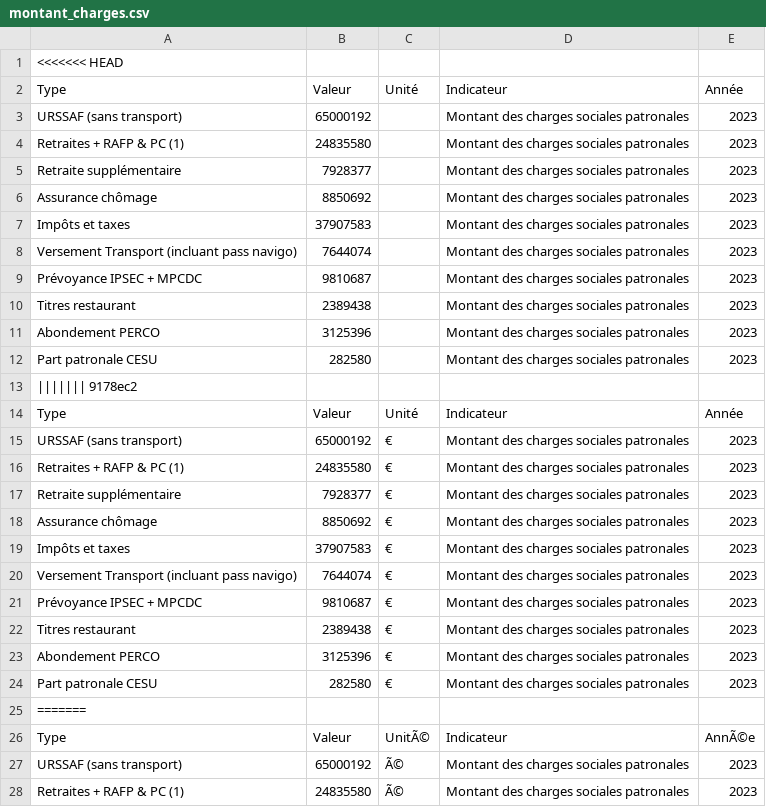
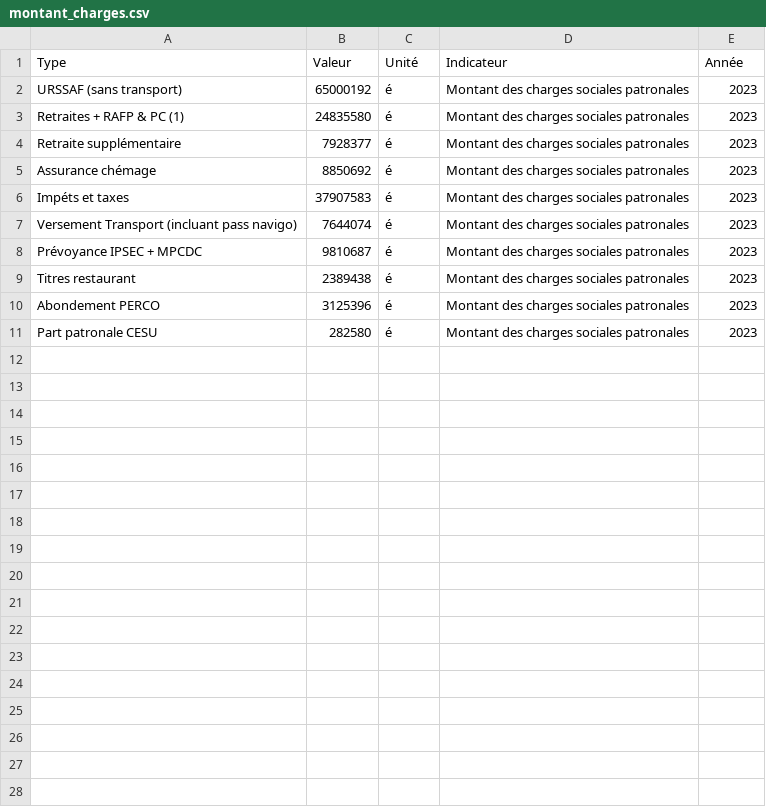
Before and after one commit to Just467/Projet-Interpromo-Groupe-1, a CSV file: data/transformed/CNP/remuneration_et_charge/montant_charges.csv, drawn as a sheet; only a part is shown; removed rows and columns are numbered as before the commit, all else as after; the diff covers the shown part only; the diff names each change by its address in the sheet, - before the commit and + after, or states it on an @@ line.

```diff
--- a/data/transformed/CNP/remuneration_et_charge/montant_charges.csv
+++ b/data/transformed/CNP/remuneration_et_charge/montant_charges.csv
-row 1: <<<<<<< HEAD
-C2:C11 (Unité): (empty)
+C2:C11 (Unité): é
-A5 (Type): Assurance chômage
+A5 (Type): Assurance chémage
-A6 (Type): Impôts et taxes
+A6 (Type): Impéts et taxes
-row 13: ||||||| 9178ec2
-row 14: Type | Valeur | Unité | Indicateur | Année
-row 15: URSSAF (sans transport) | 65000192 | € | Montant des charges sociales patronales | 2023
-row 16: Retraites + RAFP & PC (1) | 24835580 | € | Montant des charges sociales patronales | 2023
-row 17: Retraite supplémentaire | 7928377 | € | Montant des charges sociales patronales | 2023
-row 18: Assurance chômage | 8850692 | € | Montant des charges sociales patronales | 2023
-row 19: Impôts et taxes | 37907583 | € | Montant des charges sociales patronales | 2023
-row 20: Versement Transport (incluant pass navigo) | 7644074 | € | Montant des charges sociales patronales | 2023
-row 21: Prévoyance IPSEC + MPCDC | 9810687 | € | Montant des charges sociales patronales | 2023
-row 22: Titres restaurant | 2389438 | € | Montant des charges sociales patronales | 2023
-row 23: Abondement PERCO | 3125396 | € | Montant des charges sociales patronales | 2023
-row 24: Part patronale CESU | 282580 | € | Montant des charges sociales patronales | 2023
-row 25: =======
-row 26: Type | Valeur | UnitÃ© | Indicateur | AnnÃ©e
-row 27: URSSAF (sans transport) | 65000192 | Ã© | Montant des charges sociales patronales | 2023
-row 28: Retraites + RAFP & PC (1) | 24835580 | Ã© | Montant des charges sociales patronales | 2023
```
Also changed, not shown: 9 removed rows elsewhere in this file, data/transformed/CNP/emploi/taux_rotation_personnel.csv, data/transformed/CNP/formation/nombre_stagiaires_formation_par_employeur.csv, 17 other files.
